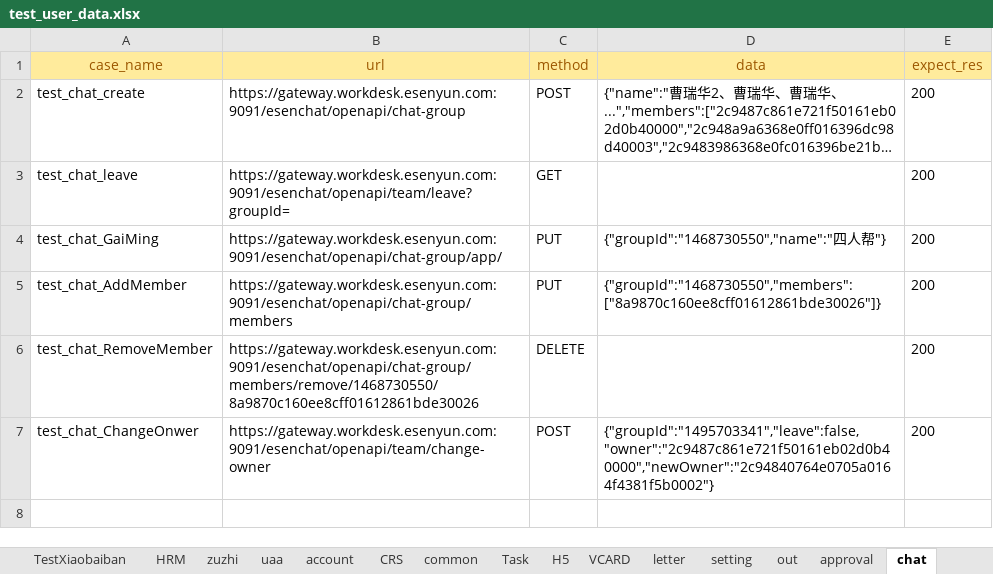
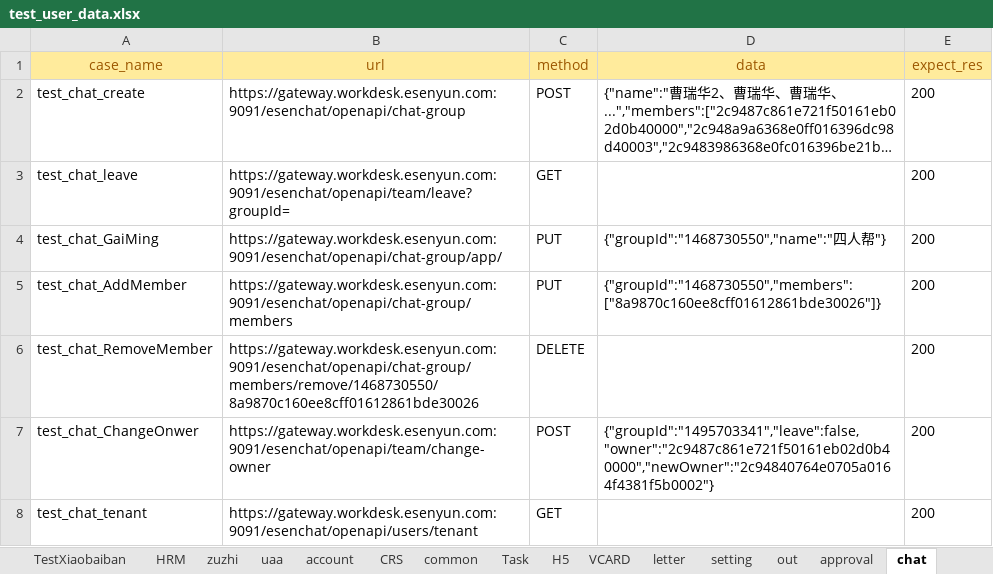
Before and after one commit to caoruihua/jiekou_yituanma, an Excel workbook: data/test_user_data.xlsx, sheet chat, drawn as a sheet; long unchanged cells end in …; values as stored, in another font and other column widths than the file's, no borders; the diff names each change by its address in the sheet, - before the commit and + after, or states it on an @@ line.

```diff
--- a/data/test_user_data.xlsx (sheet chat)
+++ b/data/test_user_data.xlsx (sheet chat)
+row 8: test_chat_tenant | https://gateway.workdesk.esenyun.com:9091/esenchat/openapi/users/tenant | GET |  | 200
```
Also changed, not shown: sheet Eapp, sheet message, 3 other files.
